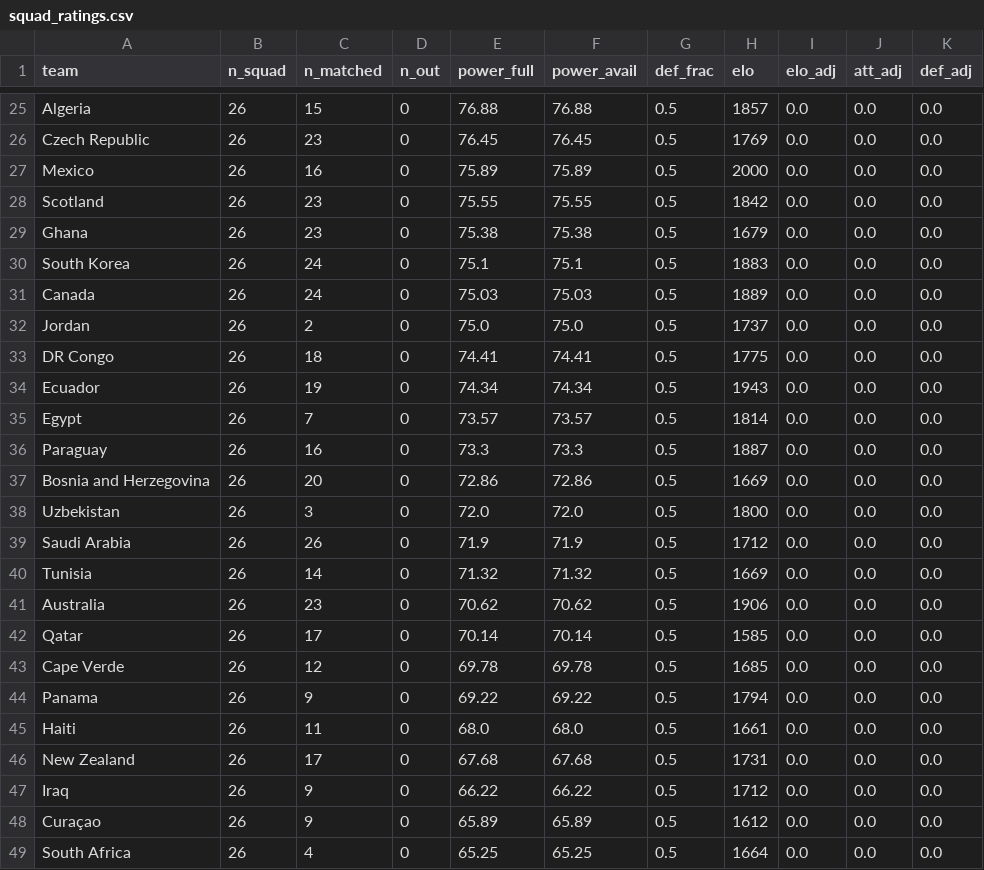
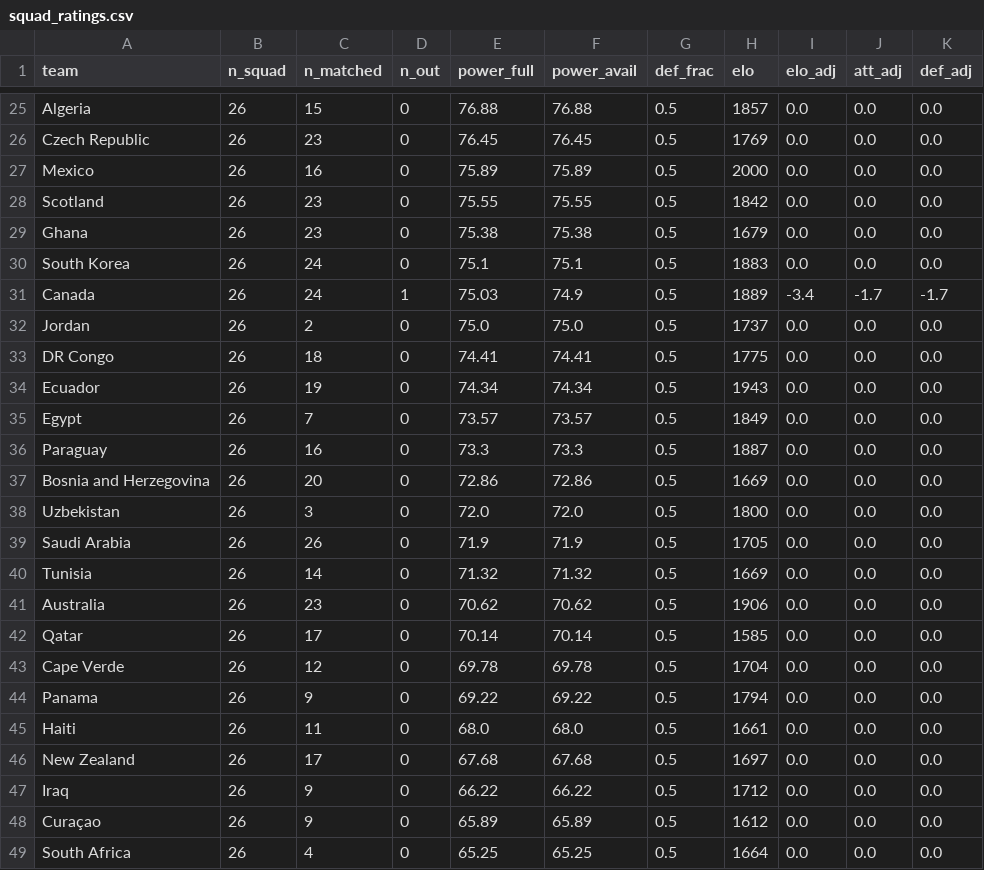
Before and after one commit to baz1860/predictorengines, a CSV file: data/squad_ratings.csv, drawn as a sheet; only a part is shown, gaps mark what is left out; the diff covers the shown part only.

```diff
--- a/data/squad_ratings.csv
+++ b/data/squad_ratings.csv
@@ -30,3 +30,3 @@ Ghana,26,23,0,75.38,75.38,0.5,1679,0.0,0.0,0.0
 South Korea,26,24,0,75.1,75.1,0.5,1883,0.0,0.0,0.0
-Canada,26,24,0,75.03,75.03,0.5,1889,0.0,0.0,0.0
+Canada,26,24,1,75.03,74.9,0.5,1889,-3.4,-1.7,-1.7
 Jordan,26,2,0,75.0,75.0,0.5,1737,0.0,0.0,0.0
@@ -34,3 +34,3 @@ DR Congo,26,18,0,74.41,74.41,0.5,1775,0.0,0.0,0.0
 Ecuador,26,19,0,74.34,74.34,0.5,1943,0.0,0.0,0.0
-Egypt,26,7,0,73.57,73.57,0.5,1814,0.0,0.0,0.0
+Egypt,26,7,0,73.57,73.57,0.5,1849,0.0,0.0,0.0
 Paraguay,26,16,0,73.3,73.3,0.5,1887,0.0,0.0,0.0
@@ -38,3 +38,3 @@ Bosnia and Herzegovina,26,20,0,72.86,72.86,0.5,1669,0.0,0.0,0.0
 Uzbekistan,26,3,0,72.0,72.0,0.5,1800,0.0,0.0,0.0
-Saudi Arabia,26,26,0,71.9,71.9,0.5,1712,0.0,0.0,0.0
+Saudi Arabia,26,26,0,71.9,71.9,0.5,1705,0.0,0.0,0.0
 Tunisia,26,14,0,71.32,71.32,0.5,1669,0.0,0.0,0.0
@@ -42,6 +42,6 @@ Australia,26,23,0,70.62,70.62,0.5,1906,0.0,0.0,0.0
 Qatar,26,17,0,70.14,70.14,0.5,1585,0.0,0.0,0.0
-Cape Verde,26,12,0,69.78,69.78,0.5,1685,0.0,0.0,0.0
+Cape Verde,26,12,0,69.78,69.78,0.5,1704,0.0,0.0,0.0
 Panama,26,9,0,69.22,69.22,0.5,1794,0.0,0.0,0.0
 Haiti,26,11,0,68.0,68.0,0.5,1661,0.0,0.0,0.0
-New Zealand,26,17,0,67.68,67.68,0.5,1731,0.0,0.0,0.0
+New Zealand,26,17,0,67.68,67.68,0.5,1697,0.0,0.0,0.0
 Iraq,26,9,0,66.22,66.22,0.5,1712,0.0,0.0,0.0
```
Also changed, not shown: 13 edited cells elsewhere in this file, data/absences.csv, 30 other files.
